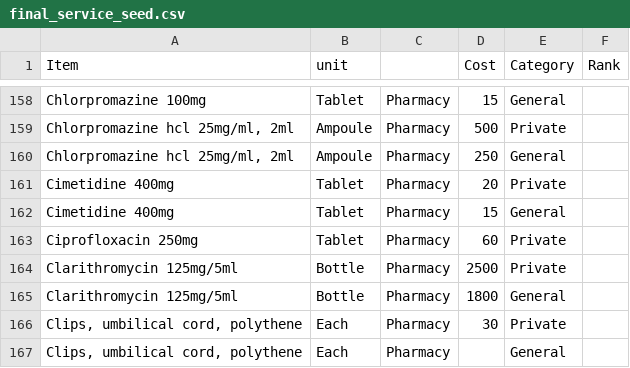
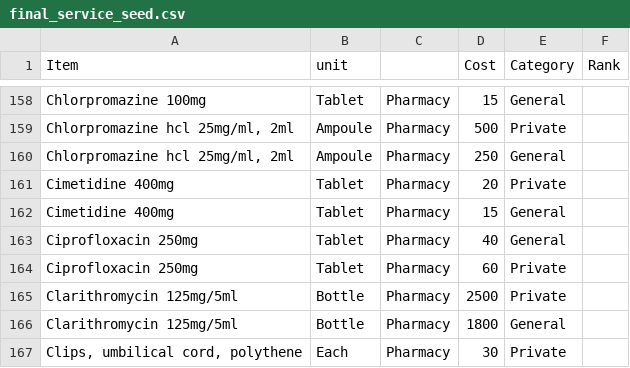
Before and after one commit to BaobabHealthTrust/Billing-3.0, a CSV file: db/final_service_seed.csv, drawn as a sheet; only a part is shown, gaps mark what is left out; the shorter side is filled out with more unchanged rows; the diff names each change by its address in the sheet, - before the commit and + after, or states it on an @@ line.

Commit message:
Added new drug to seed and fixed bug from voiding transaction

```diff
--- a/db/final_service_seed.csv
+++ b/db/final_service_seed.csv
+row 163: Ciprofloxacin 250mg | Tablet | Pharmacy | 40 | General
```
Also changed, not shown: 1 other file.
